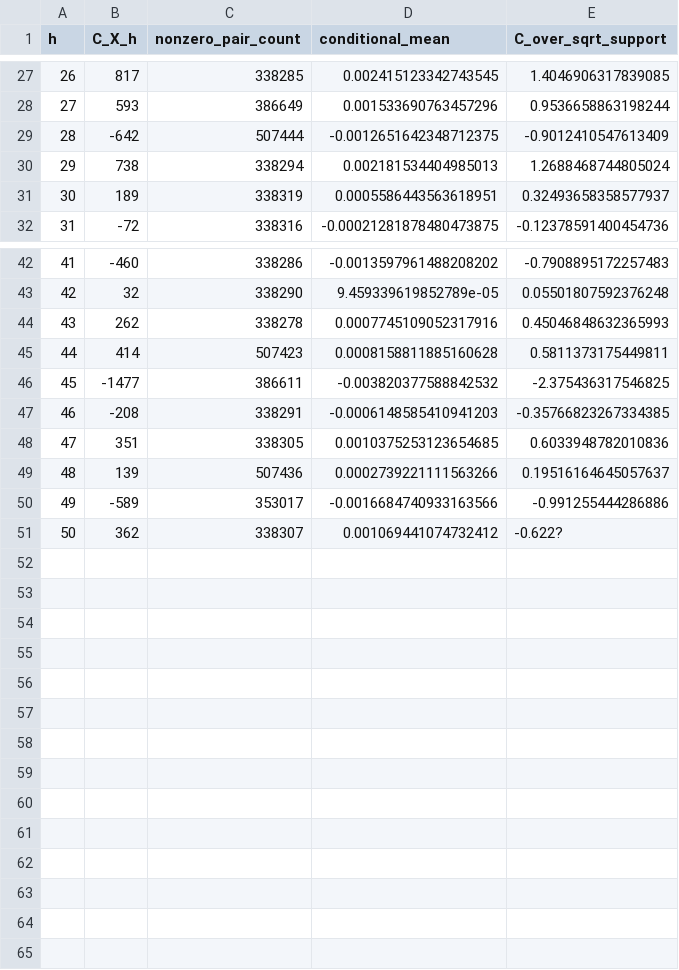
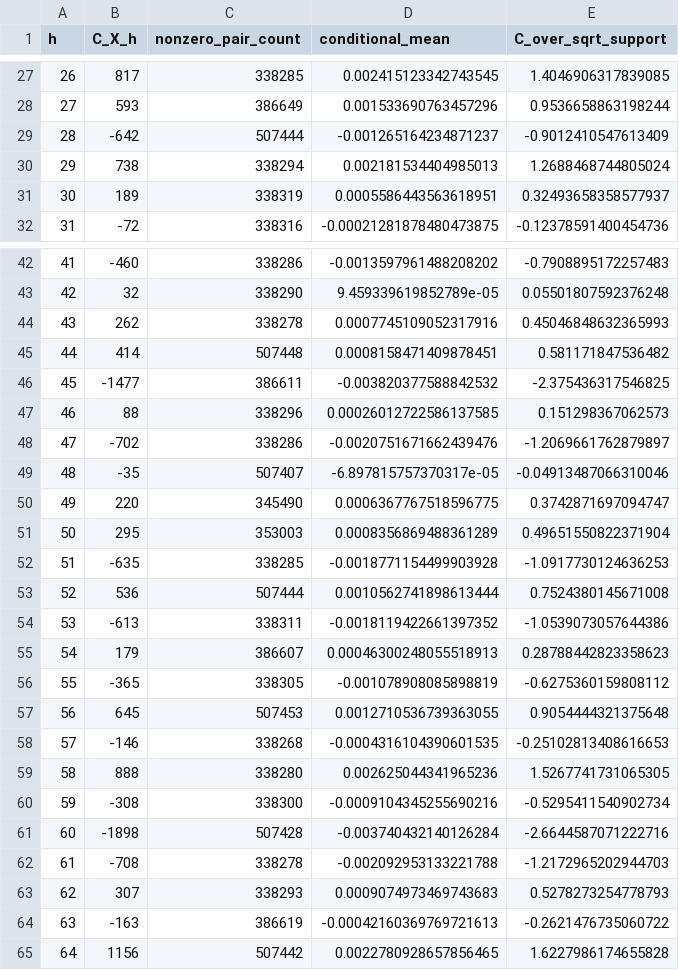
Before and after one commit to dominicus9708/Riemann, a CSV file: data/mertens/mobius_shift_correlations_2pow20_h64.csv, drawn as a sheet; only a part is shown, gaps mark what is left out.

Commit message:
Fix full Möbius shifted-correlation data through h=64

```diff
--- a/data/mertens/mobius_shift_correlations_2pow20_h64.csv
+++ b/data/mertens/mobius_shift_correlations_2pow20_h64.csv
@@ -28,3 +28,3 @@ h,C_X_h,nonzero_pair_count,conditional_mean,C_over_sqrt_support
 27,593,386649,0.001533690763457296,0.9536658863198244
-28,-642,507444,-0.0012651642348712375,-0.9012410547613409
+28,-642,507444,-0.001265164234871237,-0.9012410547613409
 29,738,338294,0.002181534404985013,1.2688468744805024
@@ -44,8 +44,22 @@ h,C_X_h,nonzero_pair_count,conditional_mean,C_over_sqrt_support
 43,262,338278,0.0007745109052317916,0.45046848632365993
-44,414,507423,0.0008158811885160628,0.5811373175449811
+44,414,507448,0.0008158471409878451,0.581171847536482
 45,-1477,386611,-0.003820377588842532,-2.375436317546825
-46,-208,338291,-0.0006148585410941203,-0.35766823267334385
-47,351,338305,0.0010375253123654685,0.6033948782010836
-48,139,507436,0.0002739221111563266,0.19516164645057637
-49,-589,353017,-0.0016684740933163566,-0.991255444286886
-50,362,338307,0.001069441074732412,-0.622?
+46,88,338296,0.00026012722586137585,0.151298367062573
+47,-702,338286,-0.0020751671662439476,-1.2069661762879897
+48,-35,507407,-6.897815757370317e-05,-0.04913487066310046
+49,220,345490,0.0006367767518596775,0.3742871697094747
+50,295,353003,0.0008356869488361289,0.49651550822371904
+51,-635,338285,-0.0018771154499903928,-1.0917730124636253
+52,536,507444,0.0010562741898613444,0.7524380145671008
+53,-613,338311,-0.0018119422661397352,-1.0539073057644386
+54,179,386607,0.00046300248055518913,0.28788442823358623
+55,-365,338305,-0.001078908085898819,-0.6275360159808112
+56,645,507453,0.0012710536739363055,0.9054444321375648
+57,-146,338268,-0.0004316104390601535,-0.25102813408616653
+58,888,338280,0.002625044341965236,1.5267741731065305
+59,-308,338300,-0.0009104345255690216,-0.5295411540902734
+60,-1898,507428,-0.003740432140126284,-2.6644587071222716
+61,-708,338278,-0.002092953133221788,-1.2172965202944703
+62,307,338293,0.0009074973469743683,0.5278273254778793
+63,-163,386619,-0.00042160369769721613,-0.2621476735060722
+64,1156,507442,0.0022780928657856465,1.6227986174655828
```
